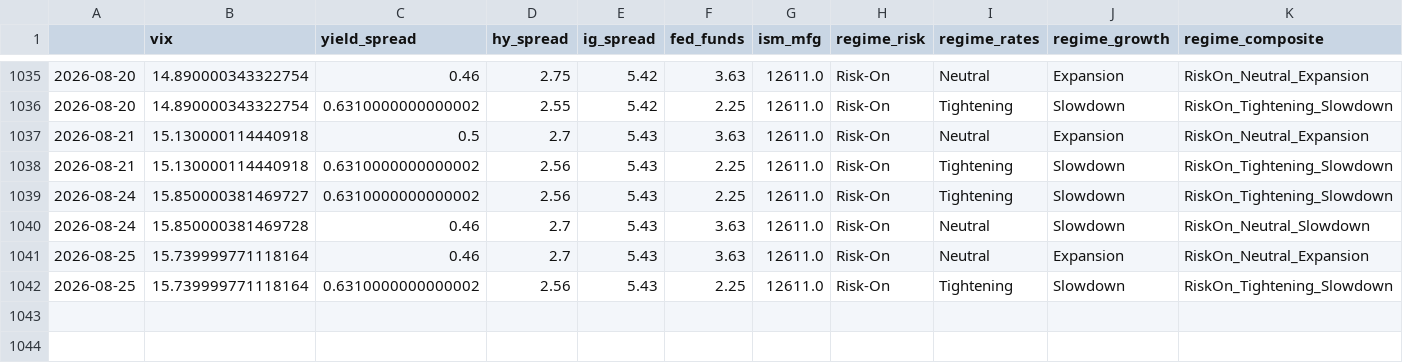
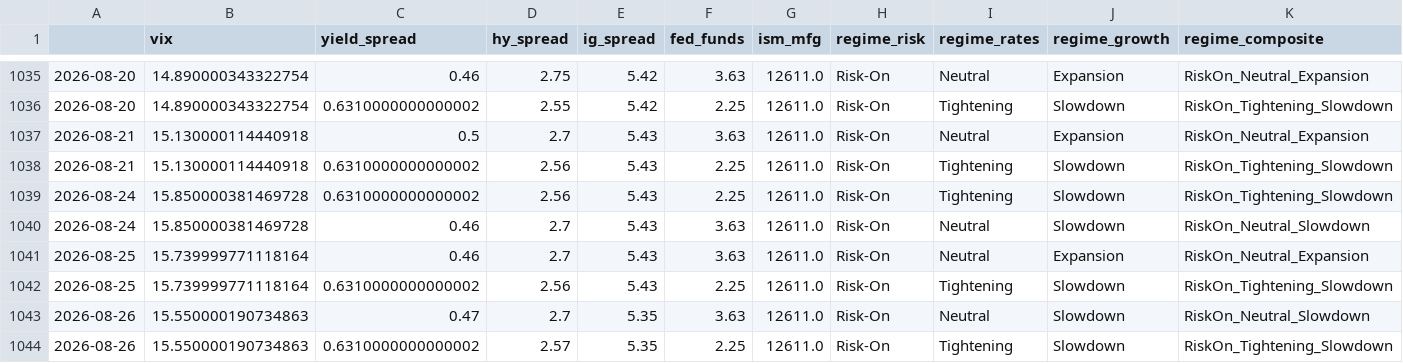
Before and after one commit to lifeIsShore/crypto-hedge-fund, a CSV file: shared/state/regime_history.csv, drawn as a sheet; only a part is shown, gaps mark what is left out; rows hold the shown columns only; the diff names each change by its address in the sheet, - before the commit and + after, or states it on an @@ line.

```diff
--- a/shared/state/regime_history.csv
+++ b/shared/state/regime_history.csv
-B1039 (vix): 15.850000381469727
+B1039 (vix): 15.850000381469728
+row 1043: 2026-08-26 | 15.550000190734863 | 0.47 | 2.7 | 5.35 | 3.63 | 12611.0 | Risk-On | Neutral | Slowdown | RiskOn_Neutral_Slowdown
+row 1044: 2026-08-26 | 15.550000190734863 | 0.6310000000000002 | 2.57 | 5.35 | 2.25 | 12611.0 | Risk-On | Tightening | Slowdown | RiskOn_Tightening_Slowdown
```
Also changed, not shown: ml_quant_finance_research/quant_research/regime_engine/data/fred_cache_eu.csv, ml_quant_finance_research/quant_research/regime_engine/data/fred_cache_us.csv, 7 other files.
